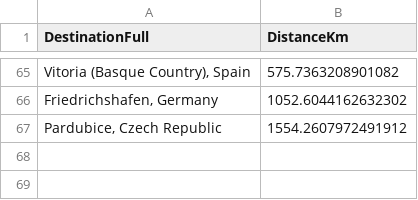
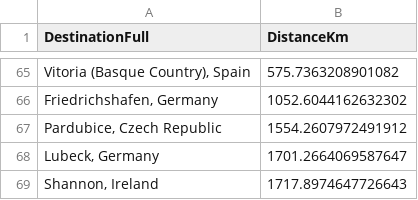
Before and after one commit to mmutvidal/escapadas-go, a CSV file: distance_mapping_pmi.csv, drawn as a sheet; only a part is shown, gaps mark what is left out; the diff names each change by its address in the sheet, - before the commit and + after, or states it on an @@ line.

```diff
--- a/distance_mapping_pmi.csv
+++ b/distance_mapping_pmi.csv
+row 68: Lubeck, Germany | 1701.2664069587647
+row 69: Shannon, Ireland | 1717.8974647726643
```
Also changed, not shown: 36 other files.
